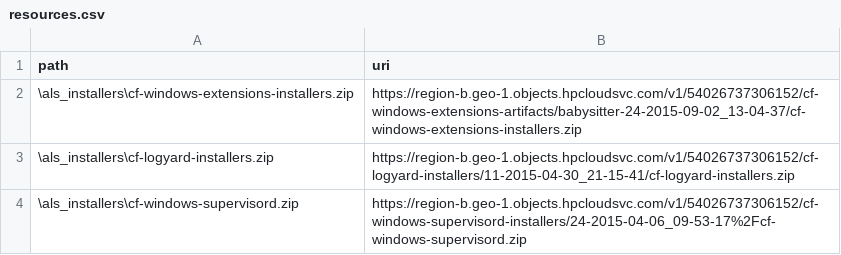
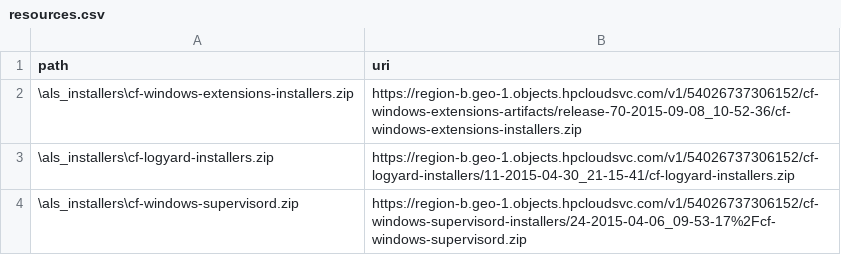
Before and after one commit to hpcloud/cf-glazier-profiles, a CSV file: windea/resources.csv, drawn as a sheet.

Commit message:
bump windea installer

```diff
--- a/windea/resources.csv
+++ b/windea/resources.csv
@@ -1,3 +1,3 @@
 path,uri
-\als_installers\cf-windows-extensions-installers.zip,https://region-b.geo-1.objects.hpcloudsvc.com/v1/54026737306152/cf-windows-extensions-artifacts/babysitter-24-2015-09-02_13-04-37/cf-windows-extensions-installers.zip
+\als_installers\cf-windows-extensions-installers.zip,https://region-b.geo-1.objects.hpcloudsvc.com/v1/54026737306152/cf-windows-extensions-artifacts/release-70-2015-09-08_10-52-36/cf-windows-extensions-installers.zip
 \als_installers\cf-logyard-installers.zip,https://region-b.geo-1.objects.hpcloudsvc.com/v1/54026737306152/cf-logyard-installers/11-2015-04-30_21-15-41/cf-logyard-installers.zip
```
